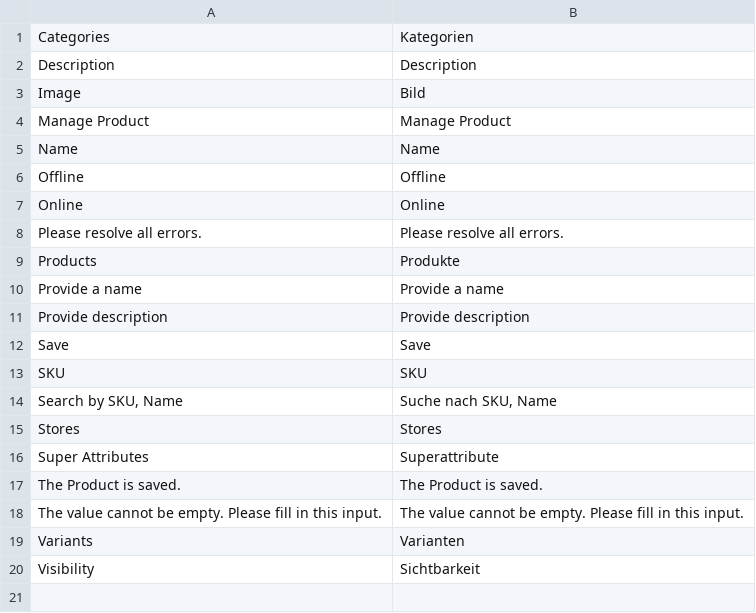
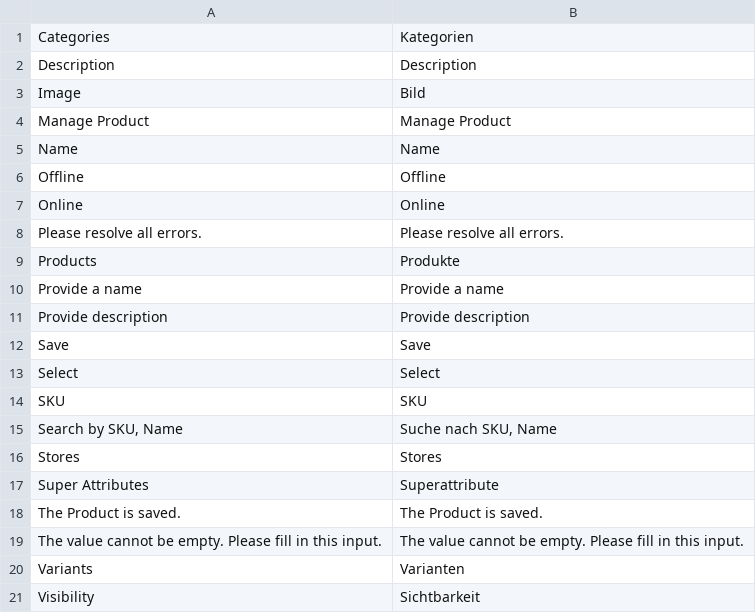
Before and after one commit to spryker/product-merchant-portal-gui, a CSV file: data/translation/Zed/de_DE.csv, drawn as a sheet.

```diff
--- a/data/translation/Zed/de_DE.csv
+++ b/data/translation/Zed/de_DE.csv
@@ -12,2 +12,3 @@ Products,Produkte
 Save,Save
+Select,Select
 SKU,SKU
```
Also changed, not shown: data/translation/Zed/en_US.csv, 6 other files.
